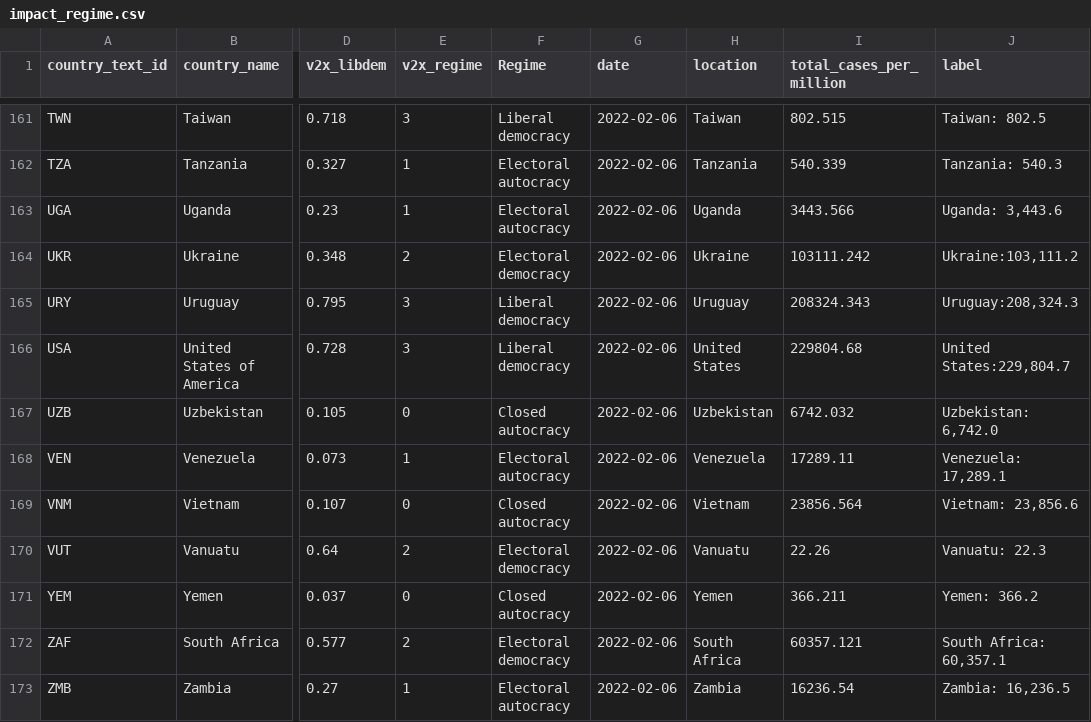
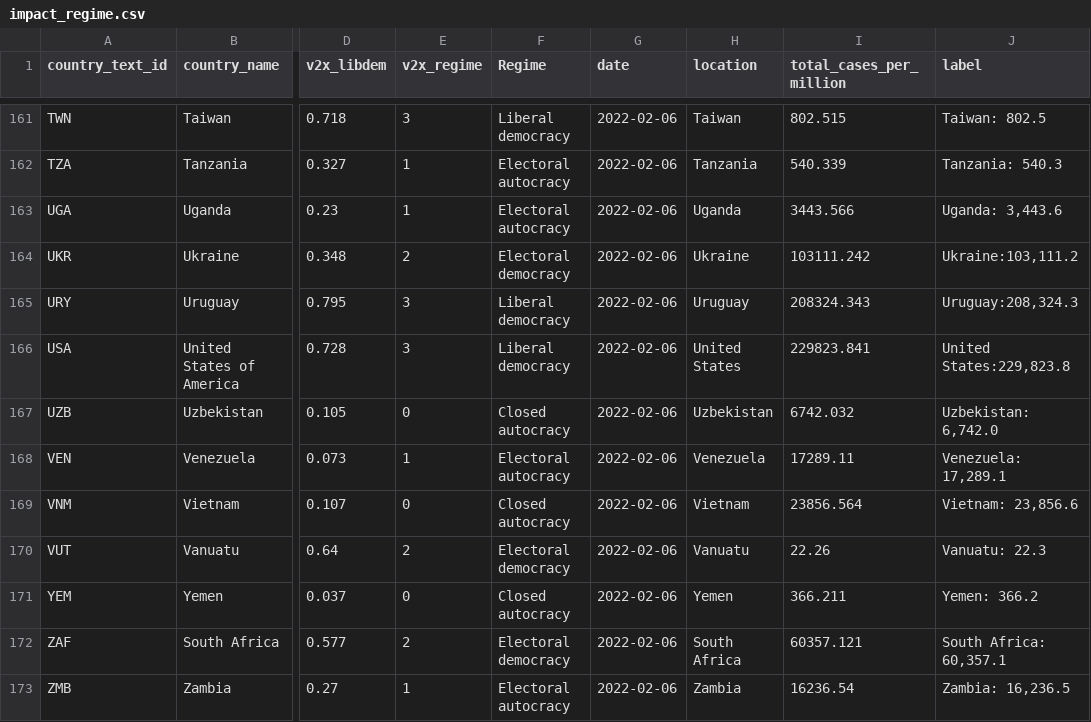
Before and after one commit to pixgarden/scrape-automation, a CSV file: impact_regime.csv, drawn as a sheet; only a part is shown, gaps mark what is left out; the diff names each change by its address in the sheet, - before the commit and + after, or states it on an @@ line.

```diff
--- a/impact_regime.csv
+++ b/impact_regime.csv
-I166 (total_cases_per_million): 229804.68
+I166 (total_cases_per_million): 229823.841
-J166 (label): United States:229,804.7
+J166 (label): United States:229,823.8
```
Also changed, not shown: did_plot.csv, new_cases_latest.csv, 8 other files.
